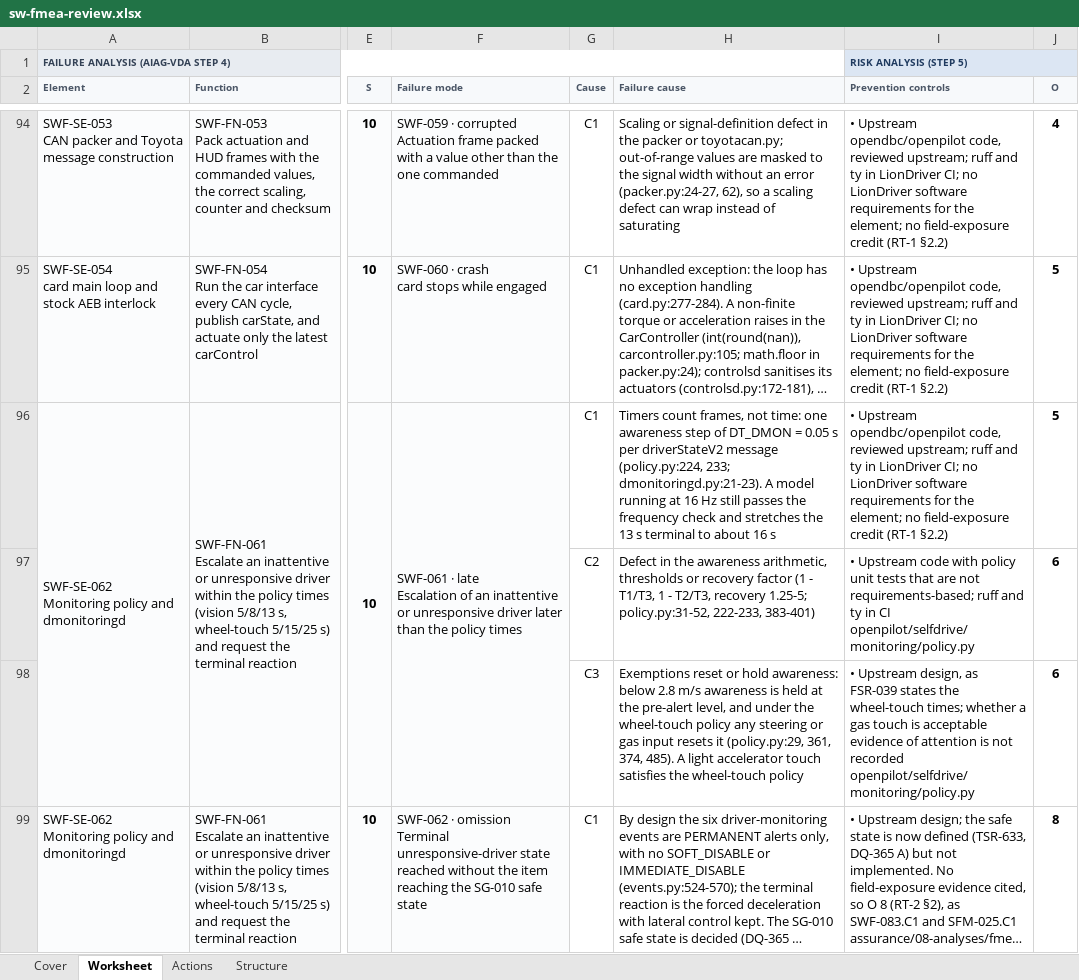
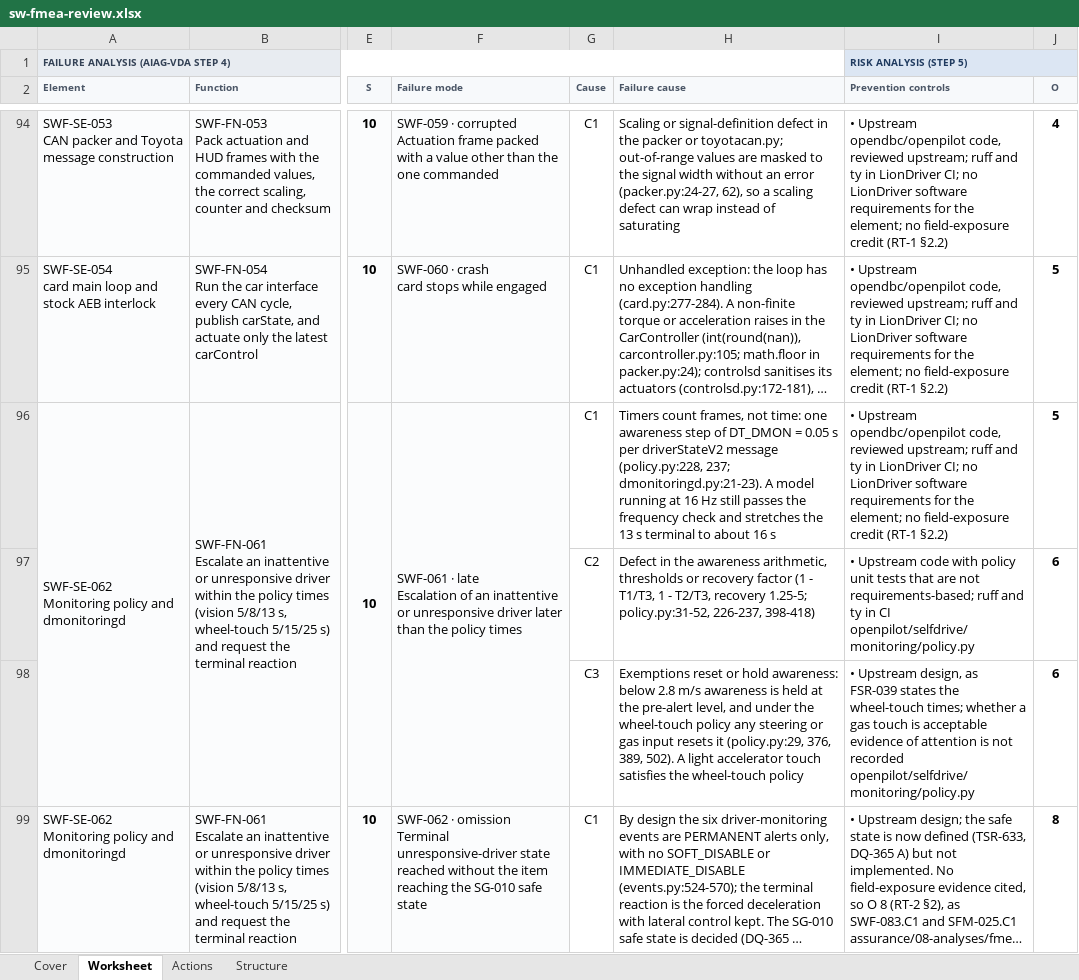
Before and after one commit to jherrodthomas/LionDriver, an Excel workbook: assurance/08-analyses/fmea/exports/review/sw-fmea-review.xlsx, sheet Worksheet, drawn as a sheet; only a part is shown, gaps mark what is left out; long unchanged cells end in …; values as stored, in another font and other column widths than the file's, no borders; the diff covers the shown part only; the diff names each change by its address in the sheet, - before the commit and + after, or states it on an @@ line.

```diff
--- a/assurance/08-analyses/fmea/exports/review/sw-fmea-review.xlsx (sheet Worksheet)
+++ b/assurance/08-analyses/fmea/exports/review/sw-fmea-review.xlsx (sheet Worksheet)
-H96 (Failure cause): …driverStateV2 message (policy.py:224, 233; dmonitoringd.py:21-23). A…
+H96 (Failure cause): …driverStateV2 message (policy.py:228, 237; dmonitoringd.py:21-23). A…
-H97 (Failure cause): …1.25-5; policy.py:31-52, 222-233, 383-401)
+H97 (Failure cause): …1.25-5; policy.py:31-52, 226-237, 398-418)
-H98 (Failure cause): …it (policy.py:29, 361, 374, 485). A light…
+H98 (Failure cause): …it (policy.py:29, 376, 389, 502). A light…
```
Also changed, not shown: 4 edited cells elsewhere in this sheet, 40 other files.
